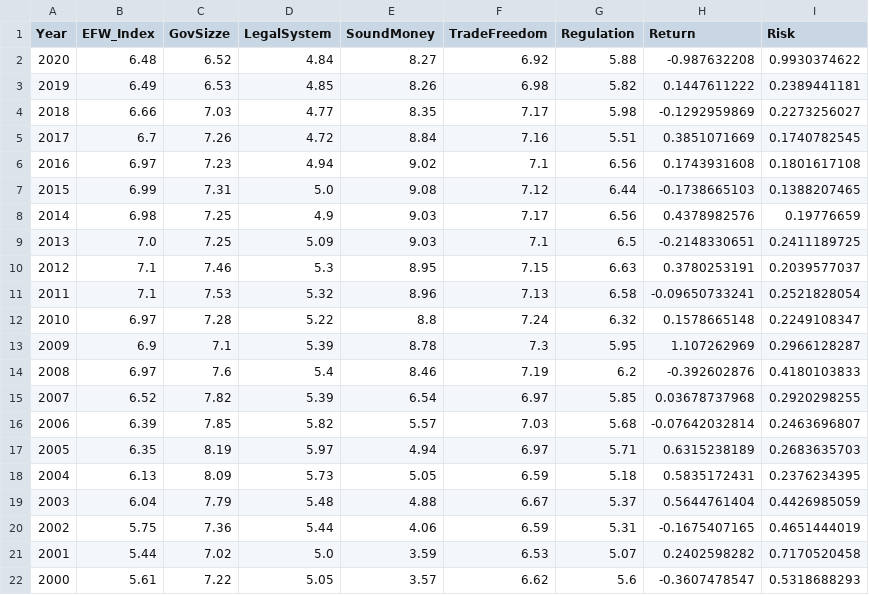
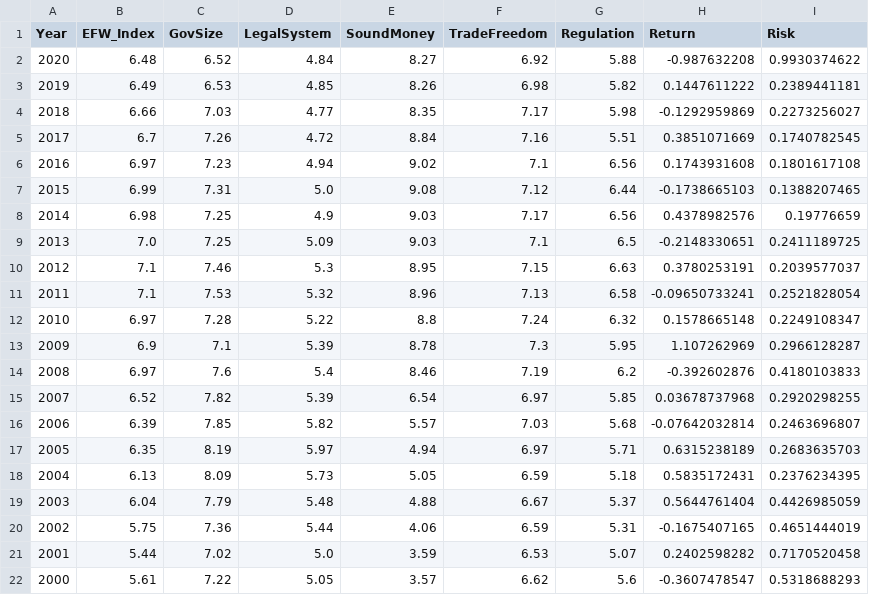
Before and after one commit to bsf94/TCC, a CSV file: turkeydf.csv, drawn as a sheet.

Commit message:
Add files via upload

```diff
--- a/turkeydf.csv
+++ b/turkeydf.csv
@@ -1,2 +1,2 @@
-Year,EFW_Index,GovSizze,LegalSystem,SoundMoney,TradeFreedom,Regulation,Return,Risk
+Year,EFW_Index,GovSize,LegalSystem,SoundMoney,TradeFreedom,Regulation,Return,Risk
 2020,6.48,6.52,4.84,8.27,6.92,5.88,-0.987632208,0.9930374622
```
